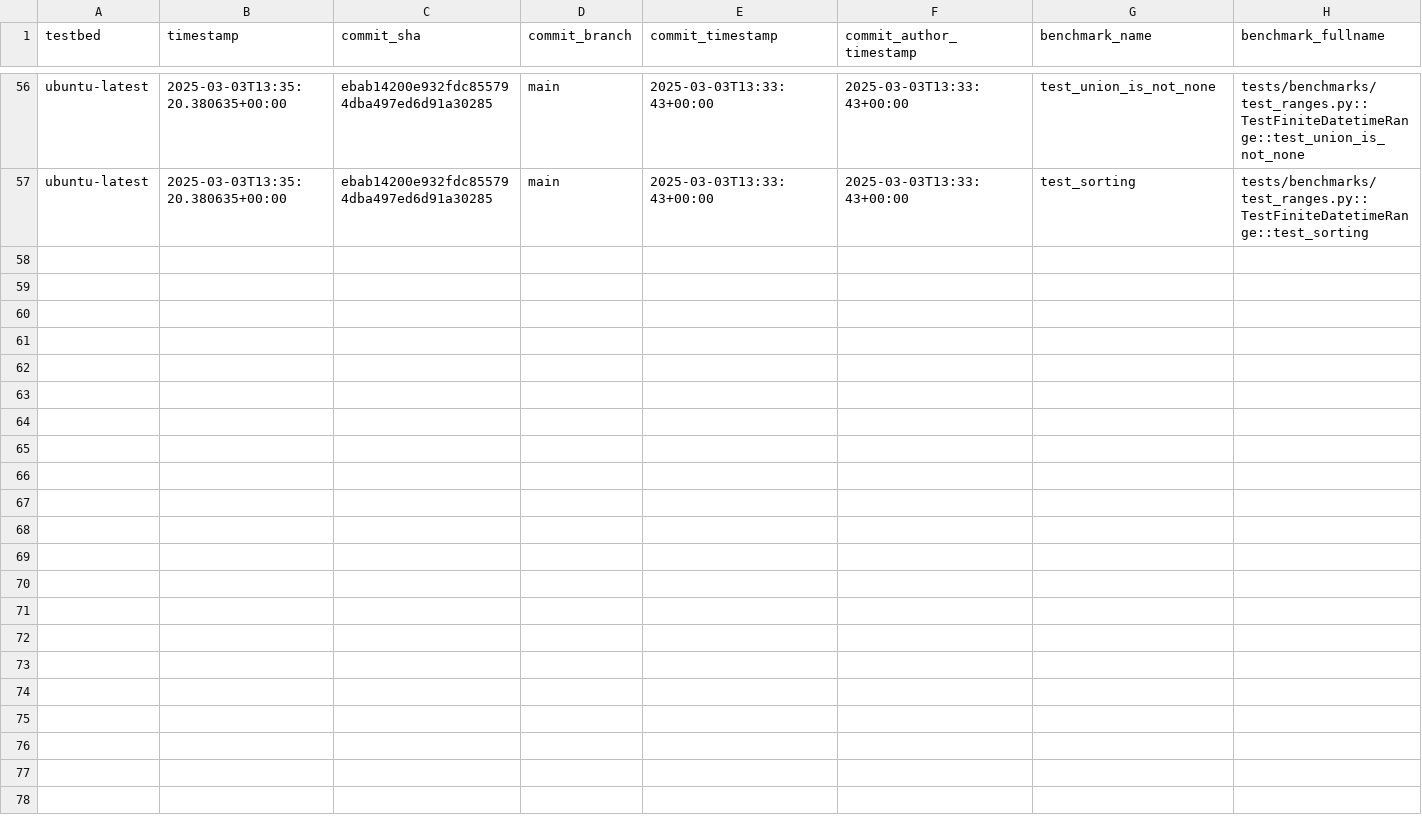
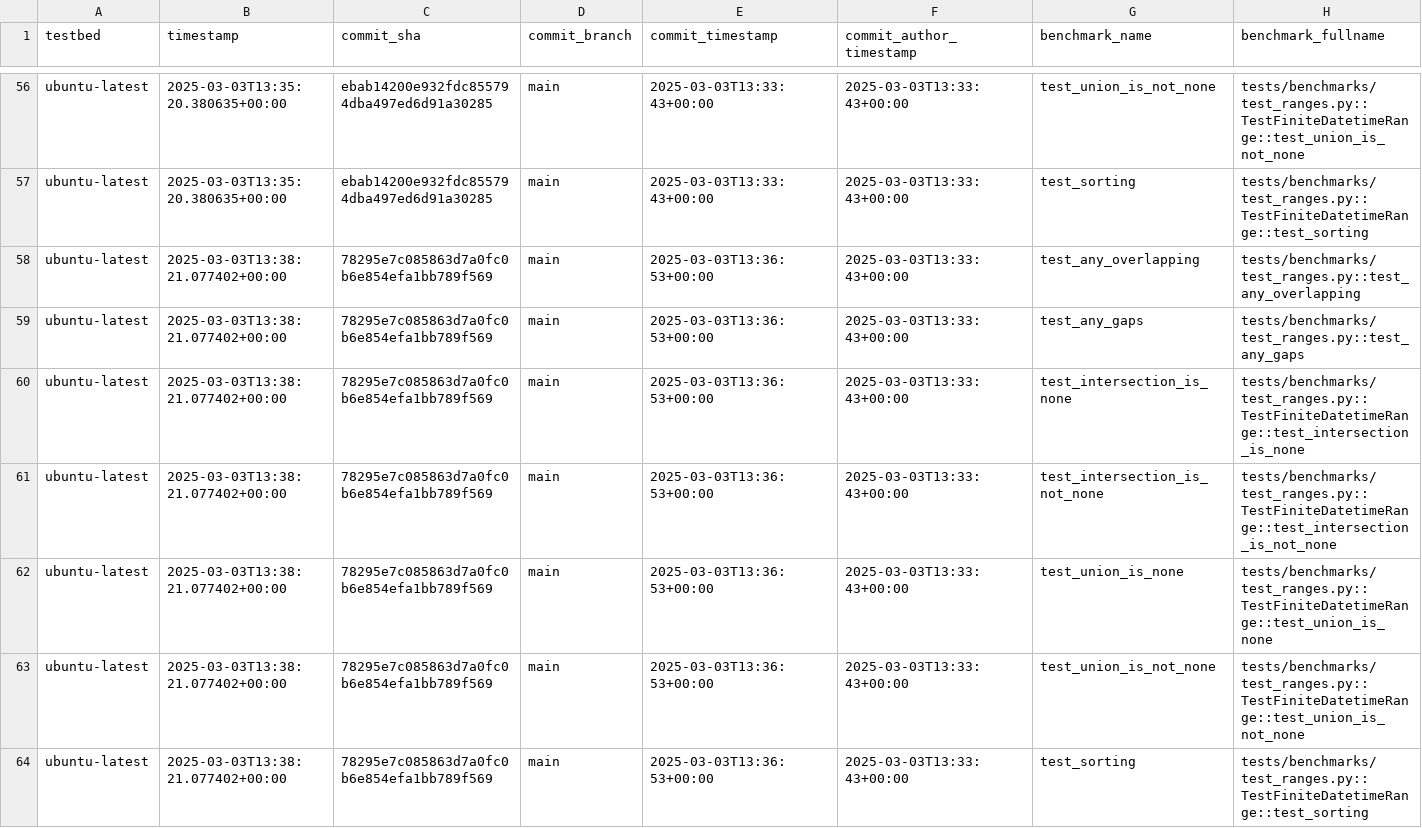
Before and after one commit to Peter554/xocto, a CSV file: benchmarks.csv, drawn as a sheet; only a part is shown, gaps mark what is left out; rows hold the shown columns only; the diff names each change by its address in the sheet, - before the commit and + after, or states it on an @@ line.

```diff
--- a/benchmarks.csv
+++ b/benchmarks.csv
+row 58: ubuntu-latest | 2025-03-03T13:38:21.077402+00:00 | 78295e7c085863d7a0fc0b6e854efa1bb789f569 | main | 2025-03-03T13:36:53+00:00 | 2025-03-03T13:33:43+00:00 | test_any_overlapping | tests/benchmarks/test_ranges.py::test_any_overlapping
+row 59: ubuntu-latest | 2025-03-03T13:38:21.077402+00:00 | 78295e7c085863d7a0fc0b6e854efa1bb789f569 | main | 2025-03-03T13:36:53+00:00 | 2025-03-03T13:33:43+00:00 | test_any_gaps | tests/benchmarks/test_ranges.py::test_any_gaps
+row 60: ubuntu-latest | 2025-03-03T13:38:21.077402+00:00 | 78295e7c085863d7a0fc0b6e854efa1bb789f569 | main | 2025-03-03T13:36:53+00:00 | 2025-03-03T13:33:43+00:00 | test_intersection_is_none | tests/benchmarks/test_ranges.py::TestFiniteDatetimeRange::test_intersection_is_none
+row 61: ubuntu-latest | 2025-03-03T13:38:21.077402+00:00 | 78295e7c085863d7a0fc0b6e854efa1bb789f569 | main | 2025-03-03T13:36:53+00:00 | 2025-03-03T13:33:43+00:00 | test_intersection_is_not_none | tests/benchmarks/test_ranges.py::TestFiniteDatetimeRange::test_intersection_is_not_none
+row 62: ubuntu-latest | 2025-03-03T13:38:21.077402+00:00 | 78295e7c085863d7a0fc0b6e854efa1bb789f569 | main | 2025-03-03T13:36:53+00:00 | 2025-03-03T13:33:43+00:00 | test_union_is_none | tests/benchmarks/test_ranges.py::TestFiniteDatetimeRange::test_union_is_none
+row 63: ubuntu-latest | 2025-03-03T13:38:21.077402+00:00 | 78295e7c085863d7a0fc0b6e854efa1bb789f569 | main | 2025-03-03T13:36:53+00:00 | 2025-03-03T13:33:43+00:00 | test_union_is_not_none | tests/benchmarks/test_ranges.py::TestFiniteDatetimeRange::test_union_is_not_none
+row 64: ubuntu-latest | 2025-03-03T13:38:21.077402+00:00 | 78295e7c085863d7a0fc0b6e854efa1bb789f569 | main | 2025-03-03T13:36:53+00:00 | 2025-03-03T13:33:43+00:00 | test_sorting | tests/benchmarks/test_ranges.py::TestFiniteDatetimeRange::test_sorting
```
Also changed, not shown: 1 other file.
